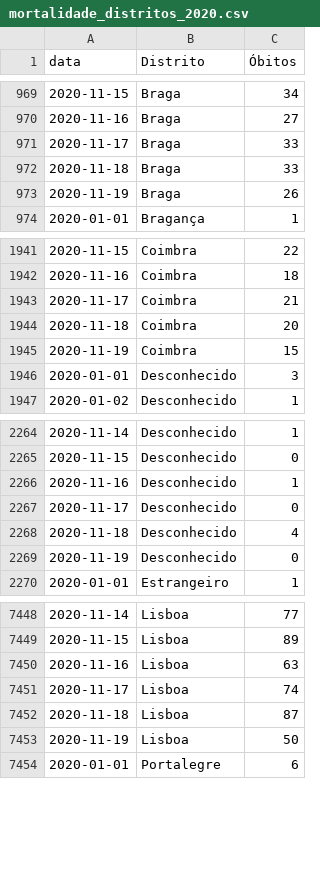
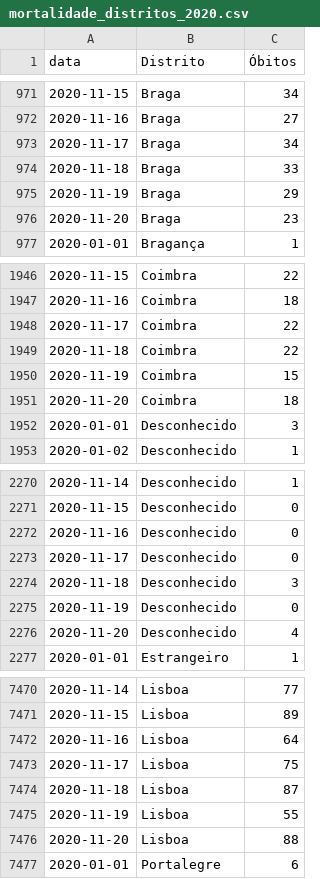
Before and after one commit to covid19pt/covid-19-pt-data, a CSV file: mortalidade_distritos_2020.csv, drawn as a sheet; only a part is shown, gaps mark what is left out; the diff covers the shown part only.

```diff
--- a/mortalidade_distritos_2020.csv
+++ b/mortalidade_distritos_2020.csv
@@ -970,5 +972,6 @@ data,Distrito,Óbitos
 2020-11-16,Braga,27
-2020-11-17,Braga,33
+2020-11-17,Braga,34
 2020-11-18,Braga,33
-2020-11-19,Braga,26
+2020-11-19,Braga,29
+2020-11-20,Braga,23
 2020-01-01,Bragança,1
@@ -1942,5 +1947,6 @@ data,Distrito,Óbitos
 2020-11-16,Coimbra,18
-2020-11-17,Coimbra,21
-2020-11-18,Coimbra,20
+2020-11-17,Coimbra,22
+2020-11-18,Coimbra,22
 2020-11-19,Coimbra,15
+2020-11-20,Coimbra,18
 2020-01-01,Desconhecido,3
@@ -2265,6 +2271,7 @@ data,Distrito,Óbitos
 2020-11-15,Desconhecido,0
-2020-11-16,Desconhecido,1
+2020-11-16,Desconhecido,0
 2020-11-17,Desconhecido,0
-2020-11-18,Desconhecido,4
+2020-11-18,Desconhecido,3
 2020-11-19,Desconhecido,0
+2020-11-20,Desconhecido,4
 2020-01-01,Estrangeiro,1
@@ -7449,6 +7471,7 @@ data,Distrito,Óbitos
 2020-11-15,Lisboa,89
-2020-11-16,Lisboa,63
-2020-11-17,Lisboa,74
+2020-11-16,Lisboa,64
+2020-11-17,Lisboa,75
 2020-11-18,Lisboa,87
-2020-11-19,Lisboa,50
+2020-11-19,Lisboa,55
+2020-11-20,Lisboa,88
 2020-01-01,Portalegre,6
```
Also changed, not shown: 27 added rows and 16 edited cells elsewhere in this file, mortalidade.csv, mortalidade_grupo_etario_2020.csv, 1 other file.
